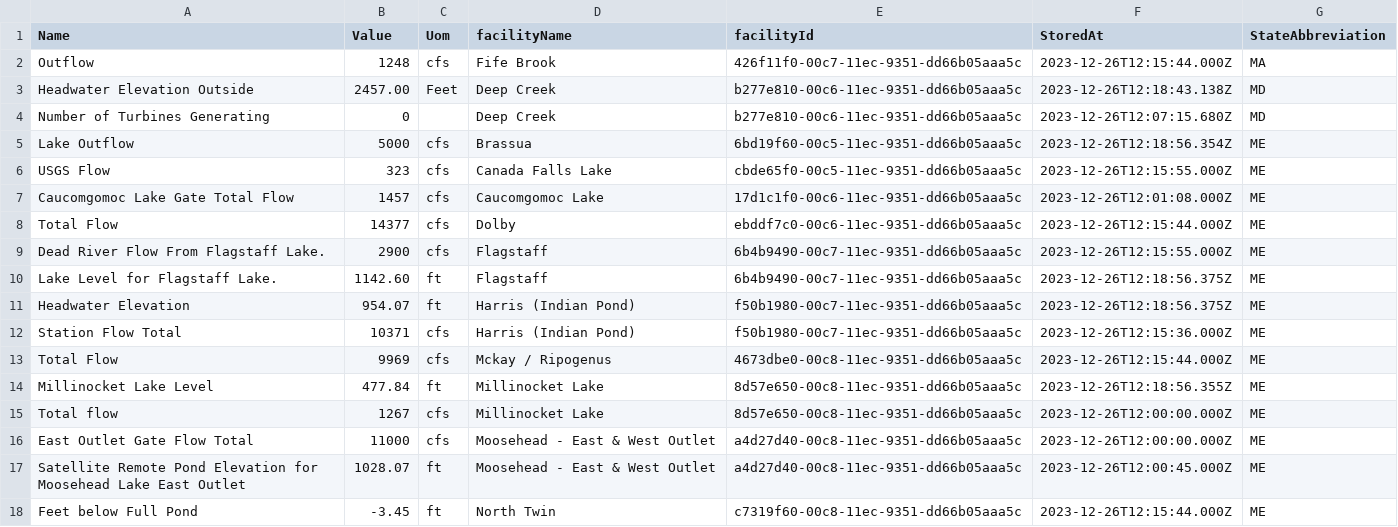
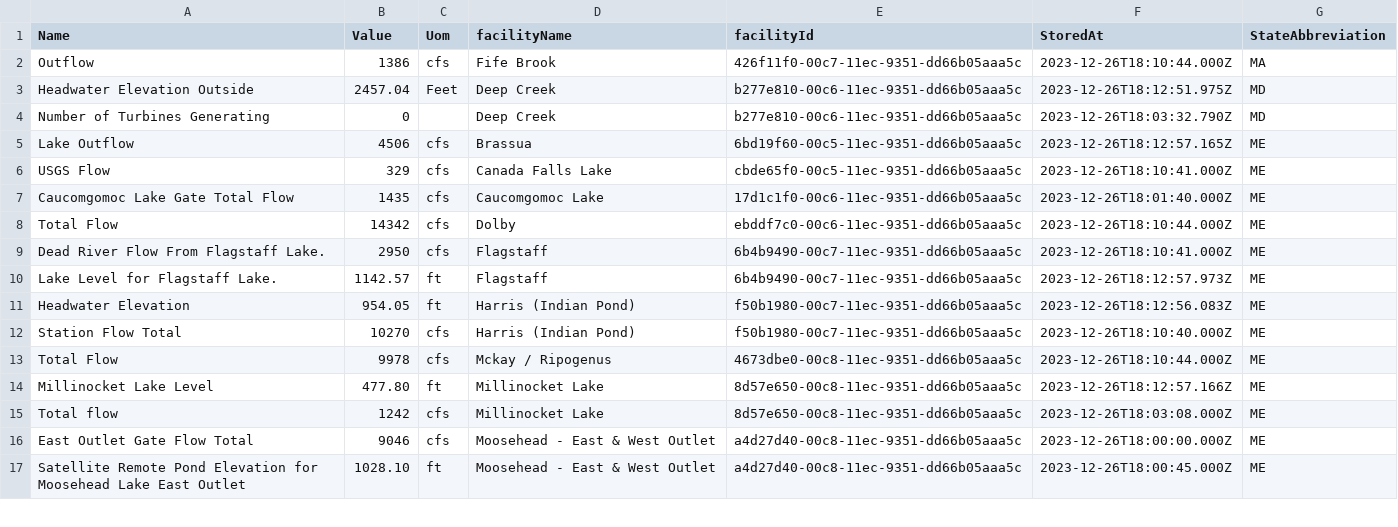
Before and after one commit to abkfenris/safewaters, a CSV file: safewaters.csv, drawn as a sheet; only a part is shown; the diff covers the shown part only.

```diff
--- a/safewaters.csv
+++ b/safewaters.csv
@@ -1,18 +1,17 @@
 Name,Value,Uom,facilityName,facilityId,StoredAt,StateAbbreviation
-Outflow,1248,cfs,Fife Brook,426f11f0-00c7-11ec-9351-dd66b05aaa5c,2023-12-26T12:15:44.000Z,MA
-Headwater Elevation Outside,2457.00,Feet,Deep Creek,b277e810-00c6-11ec-9351-dd66b05aaa5c,2023-12-26T12:18:43.138Z,MD
-Number of Turbines Generating,0,,Deep Creek,b277e810-00c6-11ec-9351-dd66b05aaa5c,2023-12-26T12:07:15.680Z,MD
-Lake Outflow,5000,cfs,Brassua,6bd19f60-00c5-11ec-9351-dd66b05aaa5c,2023-12-26T12:18:56.354Z,ME
-USGS Flow,323,cfs,Canada Falls Lake,cbde65f0-00c5-11ec-9351-dd66b05aaa5c,2023-12-26T12:15:55.000Z,ME
-Caucomgomoc Lake Gate Total Flow,1457,cfs,Caucomgomoc Lake,17d1c1f0-00c6-11ec-9351-dd66b05aaa5c,2023-12-26T12:01:08.000Z,ME
-Total Flow,14377,cfs,Dolby,ebddf7c0-00c6-11ec-9351-dd66b05aaa5c,2023-12-26T12:15:44.000Z,ME
-Dead River Flow From Flagstaff Lake.,2900,cfs,Flagstaff,6b4b9490-00c7-11ec-9351-dd66b05aaa5c,2023-12-26T12:15:55.000Z,ME
-Lake Level for Flagstaff Lake.,1142.60,ft,Flagstaff,6b4b9490-00c7-11ec-9351-dd66b05aaa5c,2023-12-26T12:18:56.375Z,ME
-Headwater Elevation,954.07,ft,Harris (Indian Pond),f50b1980-00c7-11ec-9351-dd66b05aaa5c,2023-12-26T12:18:56.375Z,ME
-Station Flow Total,10371,cfs,Harris (Indian Pond),f50b1980-00c7-11ec-9351-dd66b05aaa5c,2023-12-26T12:15:36.000Z,ME
-Total Flow,9969,cfs,Mckay / Ripogenus,4673dbe0-00c8-11ec-9351-dd66b05aaa5c,2023-12-26T12:15:44.000Z,ME
-Millinocket Lake Level,477.84,ft,Millinocket Lake,8d57e650-00c8-11ec-9351-dd66b05aaa5c,2023-12-26T12:18:56.355Z,ME
-Total flow,1267,cfs,Millinocket Lake,8d57e650-00c8-11ec-9351-dd66b05aaa5c,2023-12-26T12:00:00.000Z,ME
-East Outlet Gate Flow Total,11000,cfs,Moosehead - East & West Outlet,a4d27d40-00c8-11ec-9351-dd66b05aaa5c,2023-12-26T12:00:00.000Z,ME
-Satellite Remote Pond Elevation for Moosehead Lake East Outlet,1028.07,ft,Moosehead - East & West Outlet,a4d27d40-00c8-11ec-9351-dd66b05aaa5c,2023-12-26T12:00:45.000Z,ME
-Feet below Full Pond,-3.45,ft,North Twin,c7319f60-00c8-11ec-9351-dd66b05aaa5c,2023-12-26T12:15:44.000Z,ME
+Outflow,1386,cfs,Fife Brook,426f11f0-00c7-11ec-9351-dd66b05aaa5c,2023-12-26T18:10:44.000Z,MA
+Headwater Elevation Outside,2457.04,Feet,Deep Creek,b277e810-00c6-11ec-9351-dd66b05aaa5c,2023-12-26T18:12:51.975Z,MD
+Number of Turbines Generating,0,,Deep Creek,b277e810-00c6-11ec-9351-dd66b05aaa5c,2023-12-26T18:03:32.790Z,MD
+Lake Outflow,4506,cfs,Brassua,6bd19f60-00c5-11ec-9351-dd66b05aaa5c,2023-12-26T18:12:57.165Z,ME
+USGS Flow,329,cfs,Canada Falls Lake,cbde65f0-00c5-11ec-9351-dd66b05aaa5c,2023-12-26T18:10:41.000Z,ME
+Caucomgomoc Lake Gate Total Flow,1435,cfs,Caucomgomoc Lake,17d1c1f0-00c6-11ec-9351-dd66b05aaa5c,2023-12-26T18:01:40.000Z,ME
+Total Flow,14342,cfs,Dolby,ebddf7c0-00c6-11ec-9351-dd66b05aaa5c,2023-12-26T18:10:44.000Z,ME
+Dead River Flow From Flagstaff Lake.,2950,cfs,Flagstaff,6b4b9490-00c7-11ec-9351-dd66b05aaa5c,2023-12-26T18:10:41.000Z,ME
+Lake Level for Flagstaff Lake.,1142.57,ft,Flagstaff,6b4b9490-00c7-11ec-9351-dd66b05aaa5c,2023-12-26T18:12:57.973Z,ME
+Headwater Elevation,954.05,ft,Harris (Indian Pond),f50b1980-00c7-11ec-9351-dd66b05aaa5c,2023-12-26T18:12:56.083Z,ME
+Station Flow Total,10270,cfs,Harris (Indian Pond),f50b1980-00c7-11ec-9351-dd66b05aaa5c,2023-12-26T18:10:40.000Z,ME
+Total Flow,9978,cfs,Mckay / Ripogenus,4673dbe0-00c8-11ec-9351-dd66b05aaa5c,2023-12-26T18:10:44.000Z,ME
+Millinocket Lake Level,477.80,ft,Millinocket Lake,8d57e650-00c8-11ec-9351-dd66b05aaa5c,2023-12-26T18:12:57.166Z,ME
+Total flow,1242,cfs,Millinocket Lake,8d57e650-00c8-11ec-9351-dd66b05aaa5c,2023-12-26T18:03:08.000Z,ME
+East Outlet Gate Flow Total,9046,cfs,Moosehead - East & West Outlet,a4d27d40-00c8-11ec-9351-dd66b05aaa5c,2023-12-26T18:00:00.000Z,ME
+Satellite Remote Pond Elevation for Moosehead Lake East Outlet,1028.10,ft,Moosehead - East & West Outlet,a4d27d40-00c8-11ec-9351-dd66b05aaa5c,2023-12-26T18:00:45.000Z,ME
```
Also changed, not shown: 1 added row and 50 edited cells elsewhere in this file.
